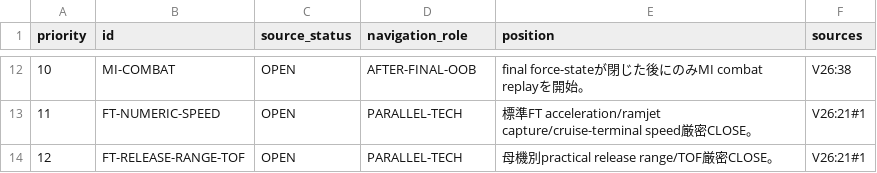
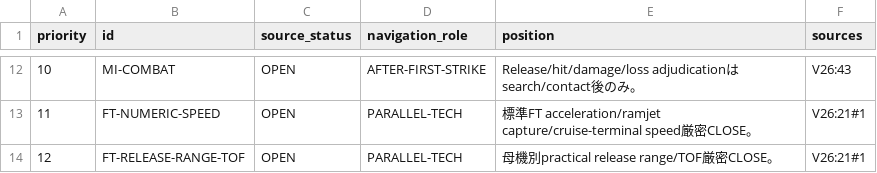
Before and after one commit to fe-ball/alternate-history-hub, a TSV file: scenarios/asai/current/active/03-OPEN-ITEMS-AND-NEXT-GATES.tsv, drawn as a sheet; only a part is shown, gaps mark what is left out; the diff covers the shown part only.

```diff
--- a/scenarios/asai/current/active/03-OPEN-ITEMS-AND-NEXT-GATES.tsv
+++ b/scenarios/asai/current/active/03-OPEN-ITEMS-AND-NEXT-GATES.tsv
@@ -12,2 +12,2 @@ priority	id	source_status	navigation_role	position	sources
-10	MI-COMBAT	OPEN	AFTER-FINAL-OOB	final force-stateが閉じた後にのみMI combat replayを開始。	V26:38
+10	MI-COMBAT	OPEN	AFTER-FIRST-STRIKE	Release/hit/damage/loss adjudicationはsearch/contact後のみ。	V26:43
 11	FT-NUMERIC-SPEED	OPEN	PARALLEL-TECH	標準FT acceleration/ramjet capture/cruise-terminal speed厳密CLOSE。	V26:21#1
```
Also changed, not shown: 32 edited cells elsewhere in this file.
